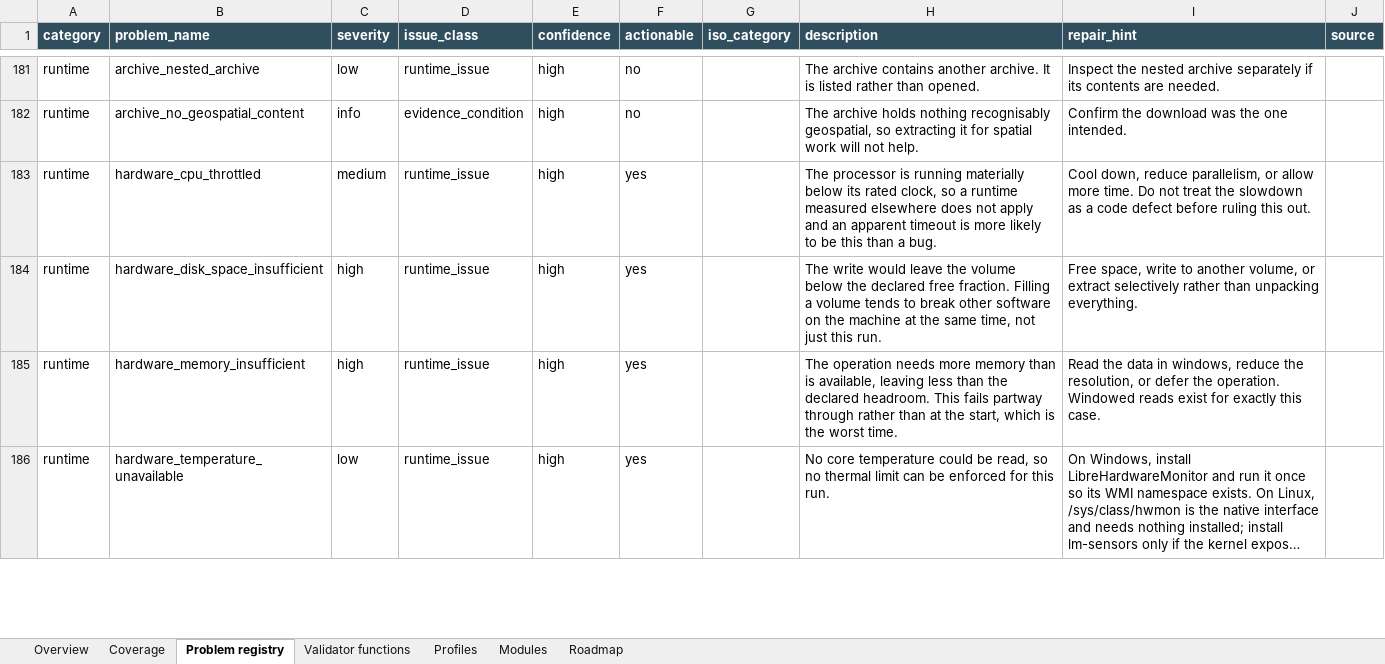
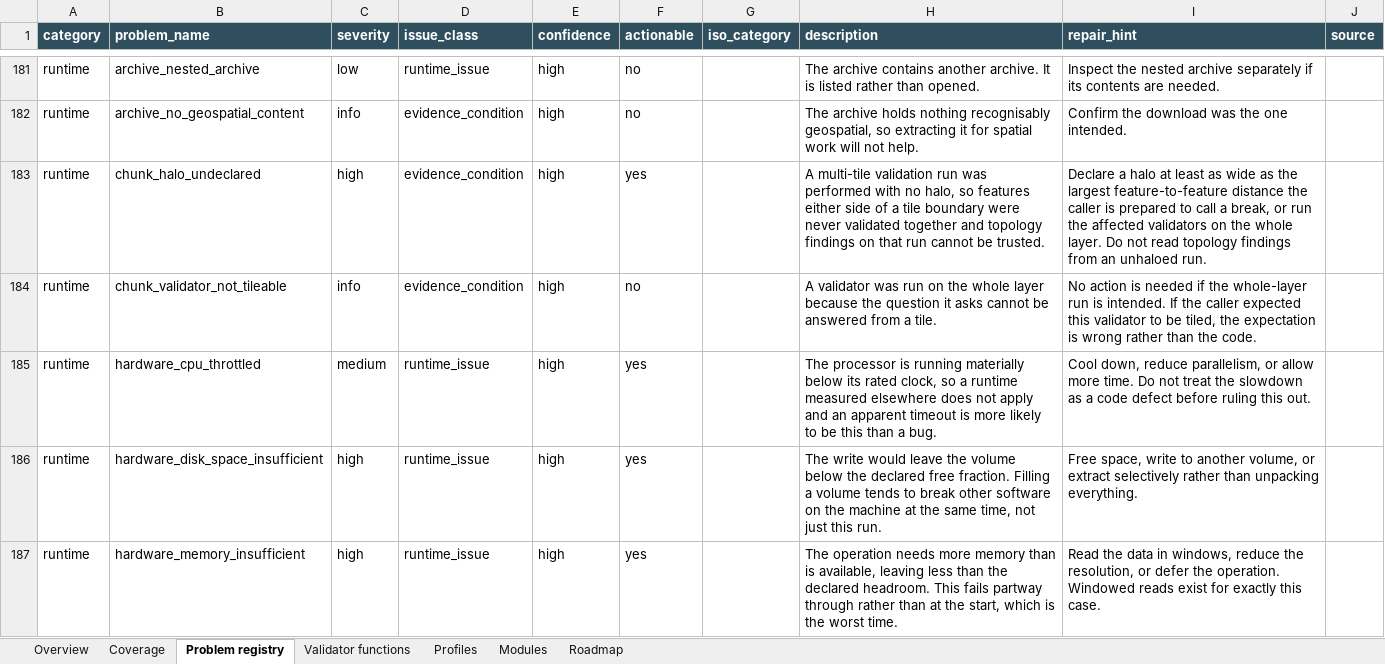
Before and after one commit to NiloferTaher/GeoQA, an Excel workbook: docs/geoqa_capability_matrix.xlsx, sheet Problem registry, drawn as a sheet; only a part is shown, gaps mark what is left out; the shorter side is filled out with more unchanged rows; long unchanged cells end in …; values as stored, in another font and other column widths than the file's, no borders; the diff names each change by its address in the sheet, - before the commit and + after, or states it on an @@ line.

Commit message:
Regenerate the capability workbook with chunking recorded as built
Spatial chunking moves from not built to partial. It is partial rather than
built because the tiling is not yet wired into the runtime dispatch, and
the budget is a vertex count rather than a measured memory ceiling. Both
are recorded in the gap column rather than left for a reader to discover.

```diff
--- a/docs/geoqa_capability_matrix.xlsx (sheet Problem registry)
+++ b/docs/geoqa_capability_matrix.xlsx (sheet Problem registry)
+row 183: runtime | chunk_halo_undeclared | high | evidence_condition | high | yes |  | A multi-tile validation run was performed with no halo, so features either side of a tile boundary were never validated together and topology findings on that run cannot be trusted. | Declare a halo at least as wide as the largest feature-to-feature distance the caller is prepared to call a break, or run the affected validators on the whole layer. Do not read topology findings from an unhaloed run.
+row 184: runtime | chunk_validator_not_tileable | info | evidence_condition | high | no |  | A validator was run on the whole layer because the question it asks cannot be answered from a tile. | No action is needed if the whole-layer run is intended. If the caller expected this validator to be tiled, the expectation is wrong rather than the code.
```
Also changed, not shown: sheet Overview, sheet Modules, sheet Coverage.
